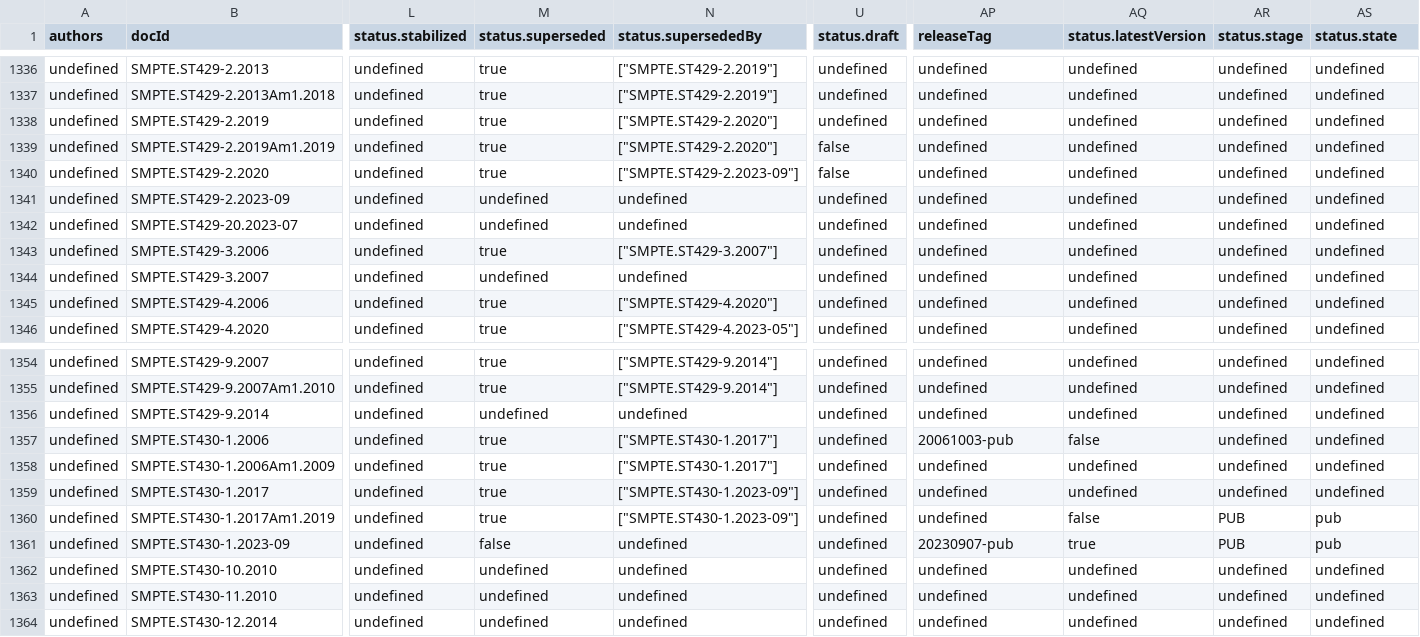
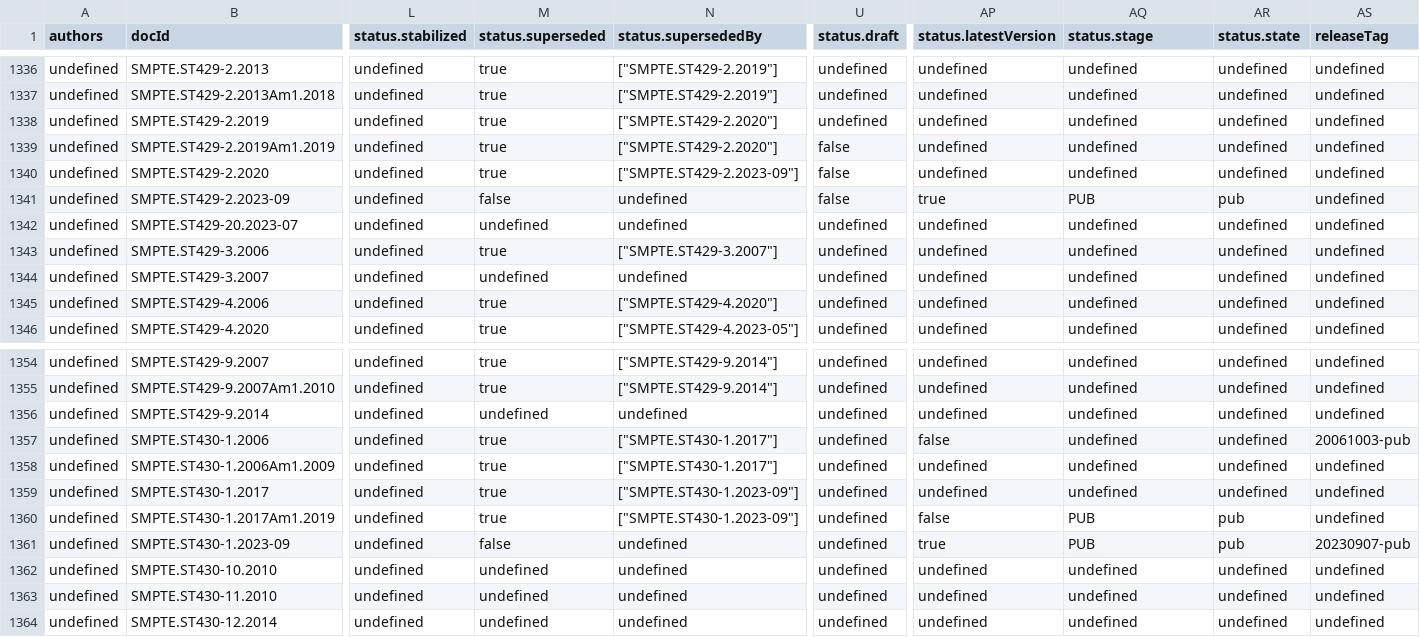
Before and after one commit to SteveLLamb/mediastandards-registry, a CSV file: documents.csv, drawn as a sheet; only a part is shown, gaps mark what is left out; the diff names each change by its address in the sheet, - before the commit and + after, or states it on an @@ line.

```diff
--- a/documents.csv
+++ b/documents.csv
-AP1: releaseTag
+AP1: status.latestVersion
-AQ1: status.latestVersion
+AQ1: status.stage
-AR1: status.stage
+AR1: status.state
-AS1: status.state
+AS1: releaseTag
-M1341 (status.superseded): undefined
+M1341 (status.superseded): false
-U1341 (status.draft): undefined
+U1341 (status.draft): false
-AP1341 (status.latestVersion): undefined
+AP1341 (status.latestVersion): true
-AQ1341 (status.stage): undefined
+AQ1341 (status.stage): PUB
-AR1341 (status.state): undefined
+AR1341 (status.state): pub
-AP1357 (status.latestVersion): 20061003-pub
+AP1357 (status.latestVersion): false
-AQ1357 (status.stage): false
+AQ1357 (status.stage): undefined
-AS1357 (releaseTag): undefined
+AS1357 (releaseTag): 20061003-pub
-AP1360 (status.latestVersion): undefined
+AP1360 (status.latestVersion): false
-AQ1360 (status.stage): false
+AQ1360 (status.stage): PUB
-AR1360:AR1361 (status.state): PUB
+AR1360:AR1361 (status.state): pub
-AS1360 (releaseTag): pub
+AS1360 (releaseTag): undefined
-AP1361 (status.latestVersion): 20230907-pub
+AP1361 (status.latestVersion): true
-AQ1361 (status.stage): true
+AQ1361 (status.stage): PUB
-AS1361 (releaseTag): pub
+AS1361 (releaseTag): 20230907-pub
```
Also changed, not shown: 4 other files.
